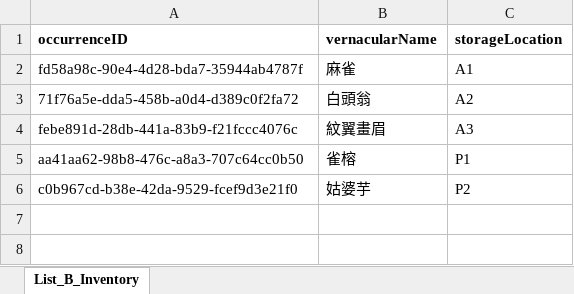
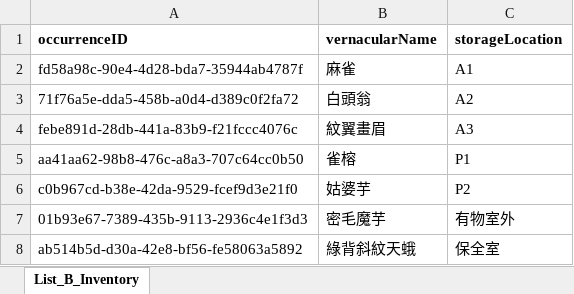
Before and after one commit to yuukumo/specimen-lookup-test, an Excel workbook: List_B_Inventory.xlsx, sheet List_B_Inventory, drawn as a sheet; values as stored, in another font and other column widths than the file's, no borders; the diff names each change by its address in the sheet, - before the commit and + after, or states it on an @@ line.

Commit message:
To update List A & B.

```diff
--- a/List_B_Inventory.xlsx (sheet List_B_Inventory)
+++ b/List_B_Inventory.xlsx (sheet List_B_Inventory)
+row 7: 01b93e67-7389-435b-9113-2936c4e1f3d3 | 密毛魔芋 | 有物室外
+row 8: ab514b5d-d30a-42e8-bf56-fe58063a5892 | 綠背斜紋天蛾 | 保全室
```
Also changed, not shown: List_A_Relations.xlsx.
